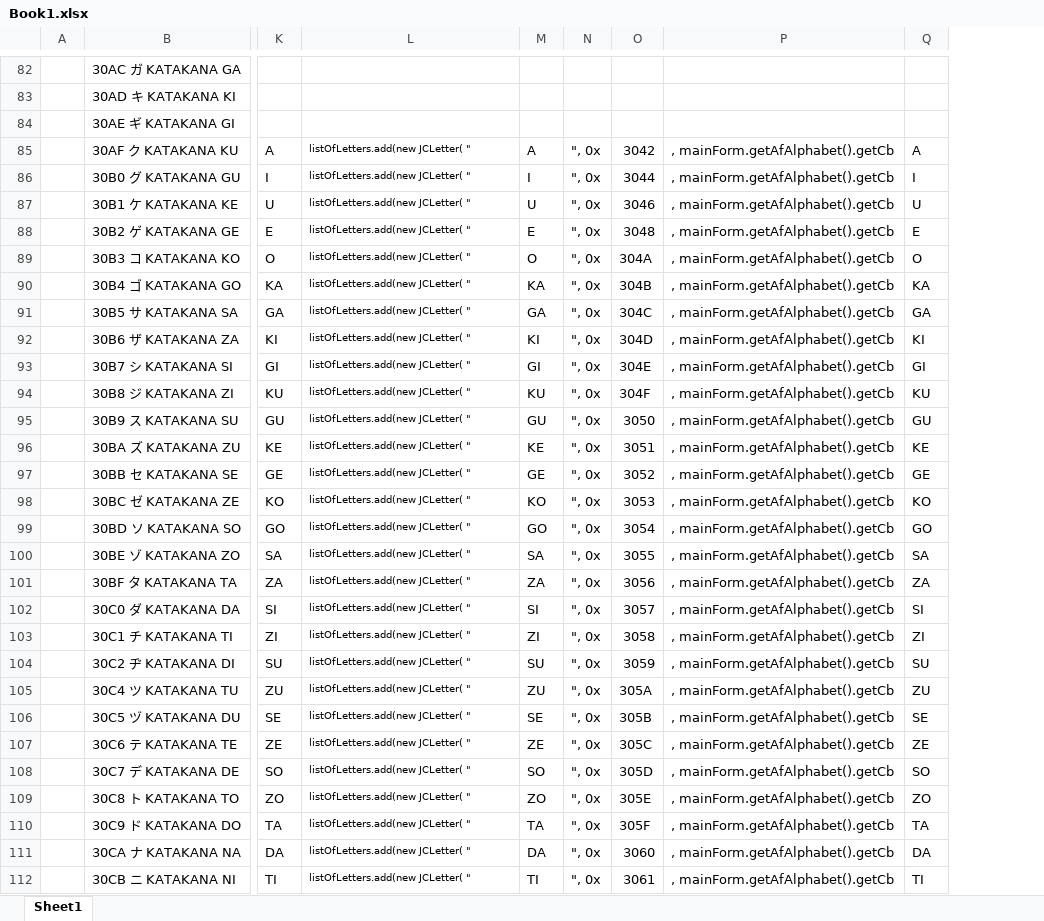
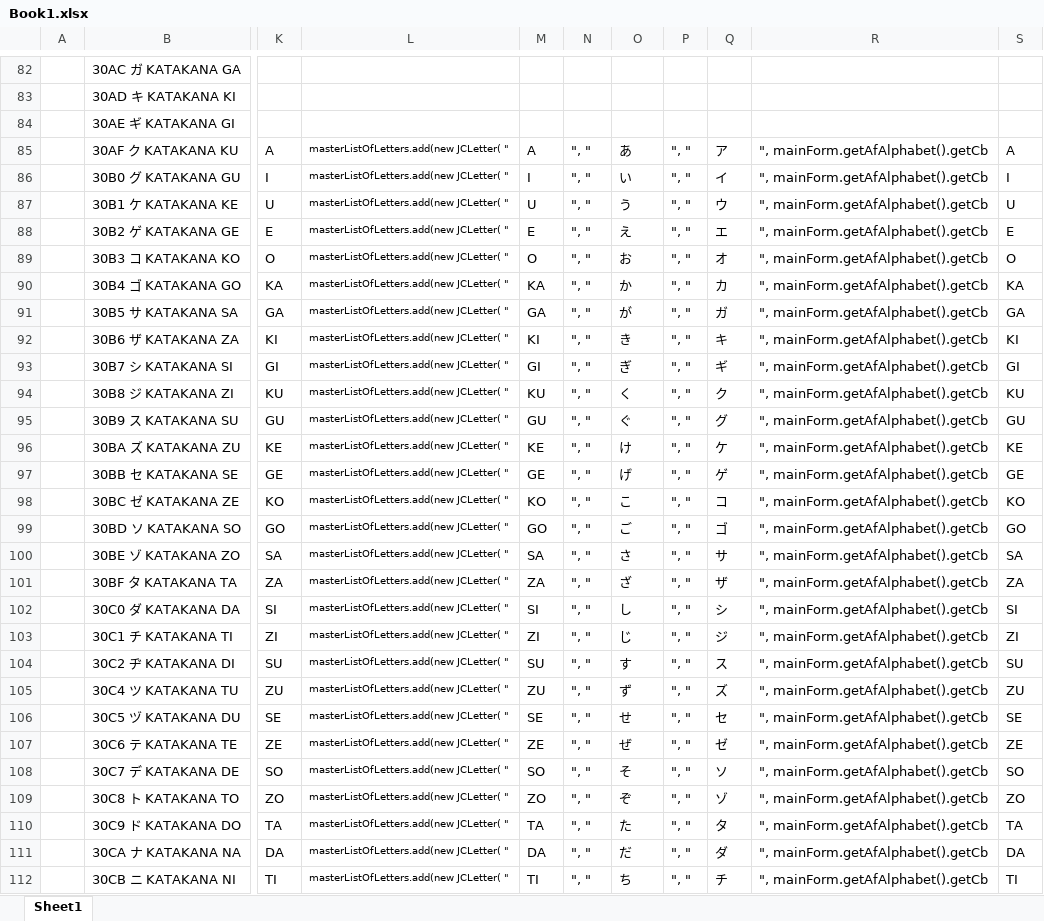
Before and after one commit to jollinshead/arufabetto, an Excel workbook: Book1.xlsx, sheet Sheet1, drawn as a sheet; only a part is shown, gaps mark what is left out; values as stored, in another font and other column widths than the file's, no borders; removed rows and columns are numbered as before the commit, all else as after; the diff covers the shown part only; the diff names each change by its address in the sheet, - before the commit and + after, or states it on an @@ line.

```diff
--- a/Book1.xlsx (sheet Sheet1)
+++ b/Book1.xlsx (sheet Sheet1)
-column P, rows 85-112: all , mainForm.getAfAlphabet().getCb
+column P, rows 85-112: all ", "
+column Q, rows 85-112: ア | イ | ウ | エ | オ | カ | ガ | キ | ギ | ク | グ | ケ | ゲ | コ | ゴ | サ | ザ | シ | ジ | ス | ズ | セ | ゼ | ソ | ゾ | タ | ダ | チ
+column R, rows 85-112: all ", mainForm.getAfAlphabet().getCb
-L85:L112: listOfLetters.add(new JCLetter( "
+L85:L112: masterListOfLetters.add(new JCLetter( "
-N85:N112: ", 0x
+N85:N112: ", "
-O85: 3042
+O85: あ
-O86: 3044
+O86: い
-O87: 3046
+O87: う
-O88: 3048
+O88: え
-O89: 304A
+O89: お
-O90: 304B
+O90: か
-O91: 304C
+O91: が
-O92: 304D
+O92: き
-O93: 304E
+O93: ぎ
-O94: 304F
+O94: く
-O95: 3050
+O95: ぐ
-O96: 3051
+O96: け
-O97: 3052
+O97: げ
-O98: 3053
+O98: こ
-O99: 3054
+O99: ご
-O100: 3055
+O100: さ
-O101: 3056
+O101: ざ
-O102: 3057
+O102: し
-O103: 3058
+O103: じ
-O104: 3059
+O104: す
-O105: 305A
+O105: ず
-O106: 305B
+O106: せ
-O107: 305C
+O107: ぜ
-O108: 305D
+O108: そ
-O109: 305E
+O109: ぞ
-O110: 305F
+O110: た
-O111: 3060
+O111: だ
-O112: 3061
+O112: ち
```
Also changed, not shown: 286 edited cells elsewhere in this sheet, formulas that keep their value, 17 other files.
